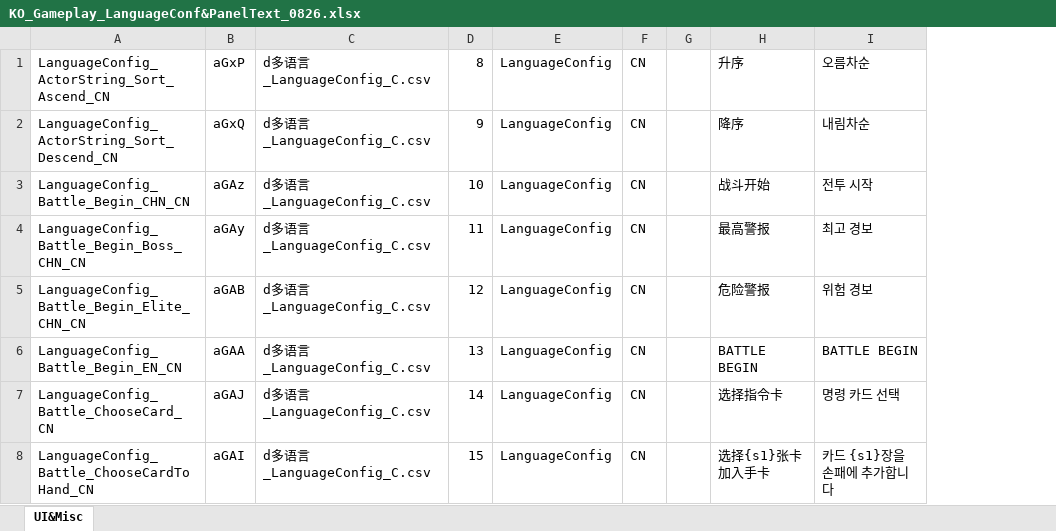
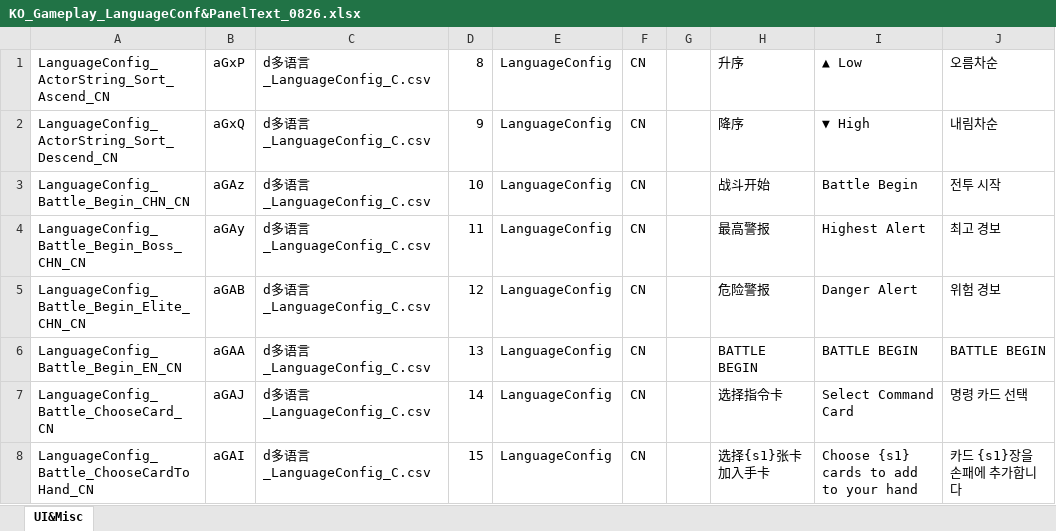
Before and after one commit to darker-kuro/Morimens-Localizations, an Excel workbook: TRANSLATIONS/01_UPLOAD_YOUR_CONTRIBUTIONS/ko/KO_Gameplay_LanguageConf&PanelText_0826.xlsx, sheet UI&Misc, drawn as a sheet; only a part is shown; values as stored, in another font and other column widths than the file's, no borders; charts and pictures not drawn; the diff covers the shown part only; the diff names each change by its address in the sheet, - before the commit and + after, or states it on an @@ line.

Commit message:
Add files via upload
Update: LanguageConf/PanelText
Add: ItemGets&ItemTags/AwakerBreakThrough/MapNodeType

```diff
--- a/TRANSLATIONS/01_UPLOAD_YOUR_CONTRIBUTIONS/ko/KO_Gameplay_LanguageConf&PanelText_0826.xlsx (sheet UI&Misc)
+++ b/TRANSLATIONS/01_UPLOAD_YOUR_CONTRIBUTIONS/ko/KO_Gameplay_LanguageConf&PanelText_0826.xlsx (sheet UI&Misc)
+column I, rows 1-8: ▲ Low | ▼ High | Battle Begin | Highest Alert | Danger Alert | BATTLE BEGIN | Select Command Card | Choose {s1} cards to add to your hand
```
Also changed, not shown: 12 edited cells elsewhere in this sheet, charts or pictures, 3 other files.
